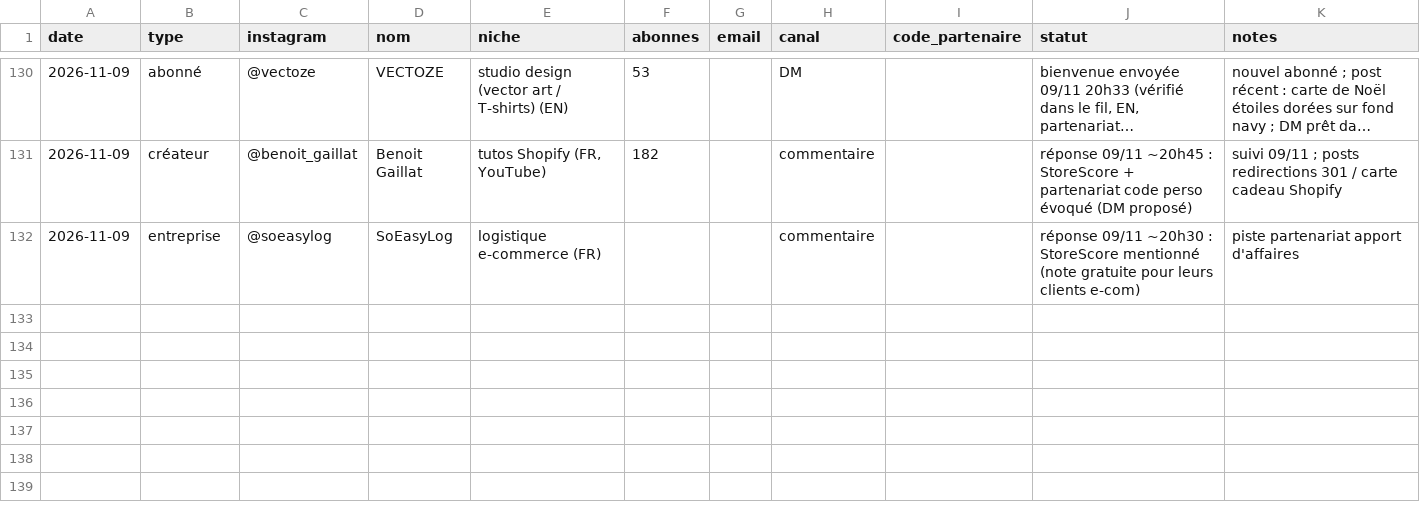
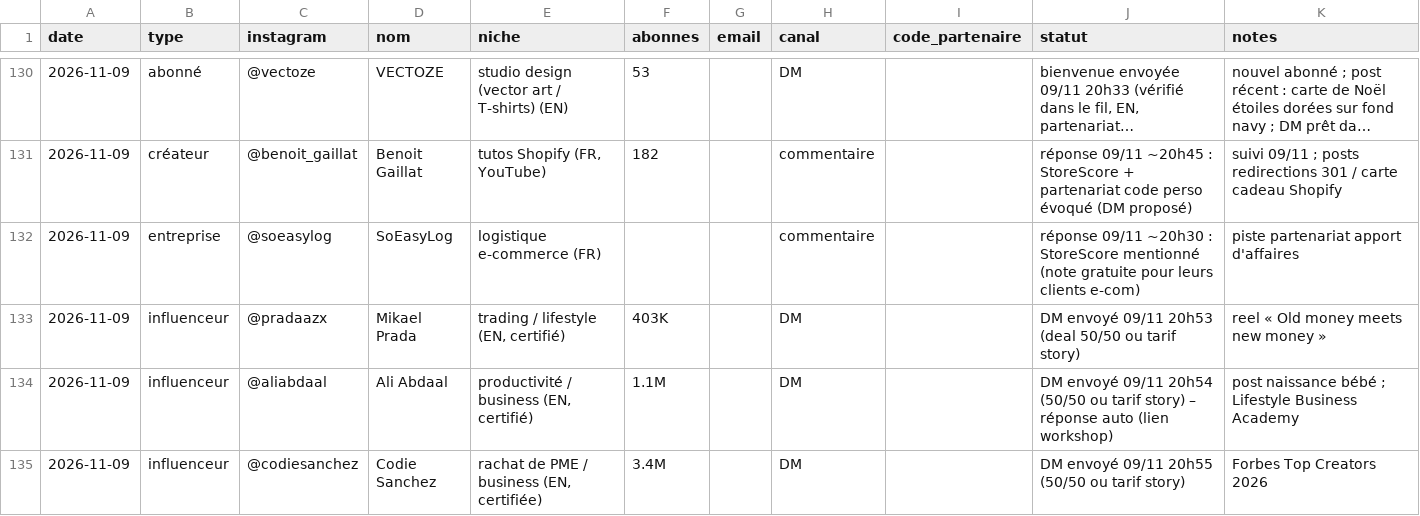
Before and after one commit to storescoreaudit-cmyk/storescore-audit.github.io, a CSV file: influenceurs.csv, drawn as a sheet; only a part is shown, gaps mark what is left out; long unchanged cells end in …; the diff covers the shown part only; the diff names each change by its address in the sheet, - before the commit and + after, or states it on an @@ line.

```diff
--- a/influenceurs.csv
+++ b/influenceurs.csv
+row 133: 2026-11-09 | influenceur | @pradaazx | Mikael Prada | trading / lifestyle (EN, certifié) | 403K |  | DM |  | DM envoyé 09/11 20h53 (deal 50/50 ou tarif story) | reel « Old money meets new money »
+row 134: 2026-11-09 | influenceur | @aliabdaal | Ali Abdaal | productivité / business (EN, certifié) | 1.1M |  | DM |  | DM envoyé 09/11 20h54 (50/50 ou tarif story) – réponse auto (lien workshop) | post naissance bébé ; Lifestyle Business Academy
+row 135: 2026-11-09 | influenceur | @codiesanchez | Codie Sanchez | rachat de PME / business (EN, certifiée) | 3.4M |  | DM |  | DM envoyé 09/11 20h55 (50/50 ou tarif story) | Forbes Top Creators 2026
```
Also changed, not shown: 2 added rows and 6 edited cells elsewhere in this file.
